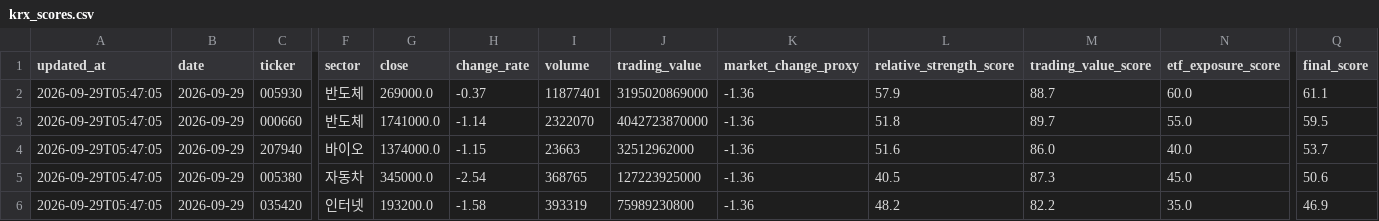
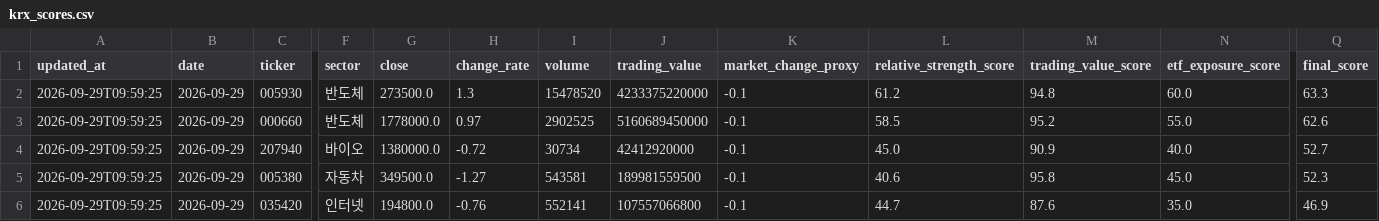
Before and after one commit to gimoon-ryu/Jusik, a CSV file: data/krx_scores.csv, drawn as a sheet; only a part is shown, gaps mark what is left out; the diff names each change by its address in the sheet, - before the commit and + after, or states it on an @@ line.

```diff
--- a/data/krx_scores.csv
+++ b/data/krx_scores.csv
-A2:A6 (updated_at): 2026-09-29T05:47:05
+A2:A6 (updated_at): 2026-09-29T09:59:25
-G2 (close): 269000.0
+G2 (close): 273500.0
-H2 (change_rate): -0.37
+H2 (change_rate): 1.3
-I2 (volume): 11877401
+I2 (volume): 15478520
-J2 (trading_value): 3195020869000
+J2 (trading_value): 4233375220000
-K2:K6 (market_change_proxy): -1.36
+K2:K6 (market_change_proxy): -0.1
-L2 (relative_strength_score): 57.9
+L2 (relative_strength_score): 61.2
-M2 (trading_value_score): 88.7
+M2 (trading_value_score): 94.8
-Q2 (final_score): 61.1
+Q2 (final_score): 63.3
-G3 (close): 1741000.0
+G3 (close): 1778000.0
-H3 (change_rate): -1.14
+H3 (change_rate): 0.97
-I3 (volume): 2322070
+I3 (volume): 2902525
-J3 (trading_value): 4042723870000
+J3 (trading_value): 5160689450000
-L3 (relative_strength_score): 51.8
+L3 (relative_strength_score): 58.5
-M3 (trading_value_score): 89.7
+M3 (trading_value_score): 95.2
-Q3 (final_score): 59.5
+Q3 (final_score): 62.6
-G4 (close): 1374000.0
+G4 (close): 1380000.0
-H4 (change_rate): -1.15
+H4 (change_rate): -0.72
-I4 (volume): 23663
+I4 (volume): 30734
-J4 (trading_value): 32512962000
+J4 (trading_value): 42412920000
-L4 (relative_strength_score): 51.6
+L4 (relative_strength_score): 45.0
-M4 (trading_value_score): 86.0
+M4 (trading_value_score): 90.9
-Q4 (final_score): 53.7
+Q4 (final_score): 52.7
-G5 (close): 345000.0
+G5 (close): 349500.0
-H5 (change_rate): -2.54
+H5 (change_rate): -1.27
-I5 (volume): 368765
+I5 (volume): 543581
-J5 (trading_value): 127223925000
+J5 (trading_value): 189981559500
-L5 (relative_strength_score): 40.5
+L5 (relative_strength_score): 40.6
-M5 (trading_value_score): 87.3
+M5 (trading_value_score): 95.8
-Q5 (final_score): 50.6
+Q5 (final_score): 52.3
-G6 (close): 193200.0
+G6 (close): 194800.0
-H6 (change_rate): -1.58
+H6 (change_rate): -0.76
-I6 (volume): 393319
+I6 (volume): 552141
-J6 (trading_value): 75989230800
+J6 (trading_value): 107557066800
-L6 (relative_strength_score): 48.2
+L6 (relative_strength_score): 44.7
-M6 (trading_value_score): 82.2
+M6 (trading_value_score): 87.6
```
Also changed, not shown: data/krx_events.csv, data/krx_snapshots.csv.
